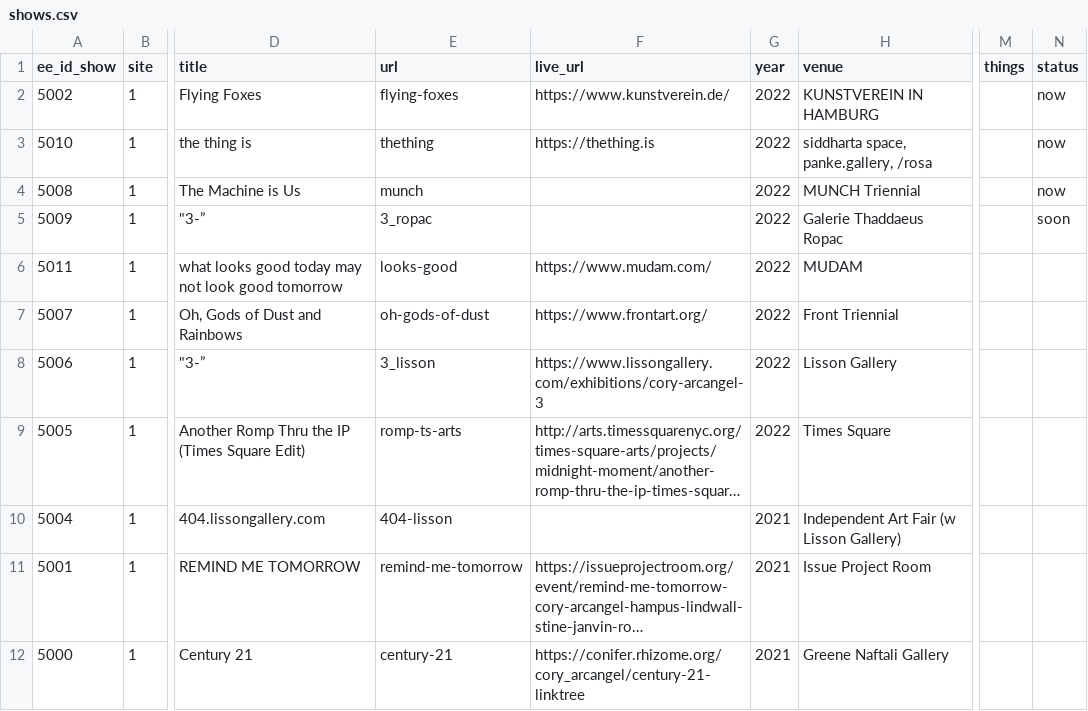
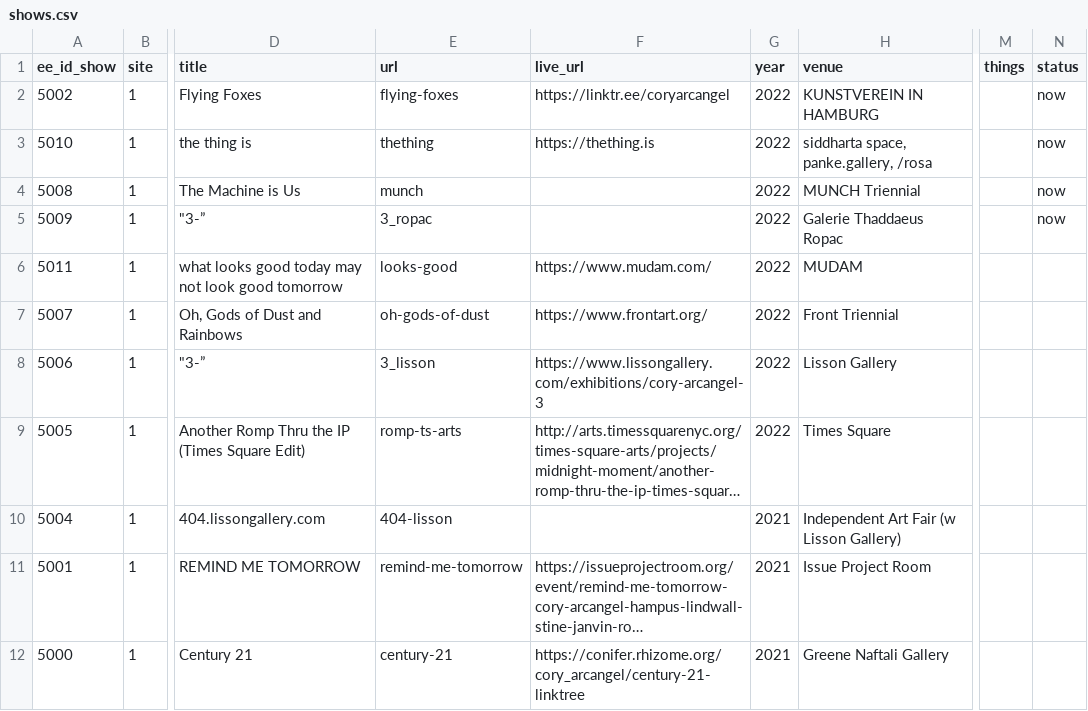
Before and after one commit to coryarcangel/coryarcangel.com, a CSV file: _data/shows.csv, drawn as a sheet; only a part is shown, gaps mark what is left out; long unchanged cells end in …; the diff names each change by its address in the sheet, - before the commit and + after, or states it on an @@ line.

Commit message:
Update logo, shows

```diff
--- a/_data/shows.csv
+++ b/_data/shows.csv
-F2 (live_url): https://www.kunstverein.de/
+F2 (live_url): https://linktr.ee/coryarcangel
-N5 (status): soon
+N5 (status): now
```
Also changed, not shown: 2 other files.
